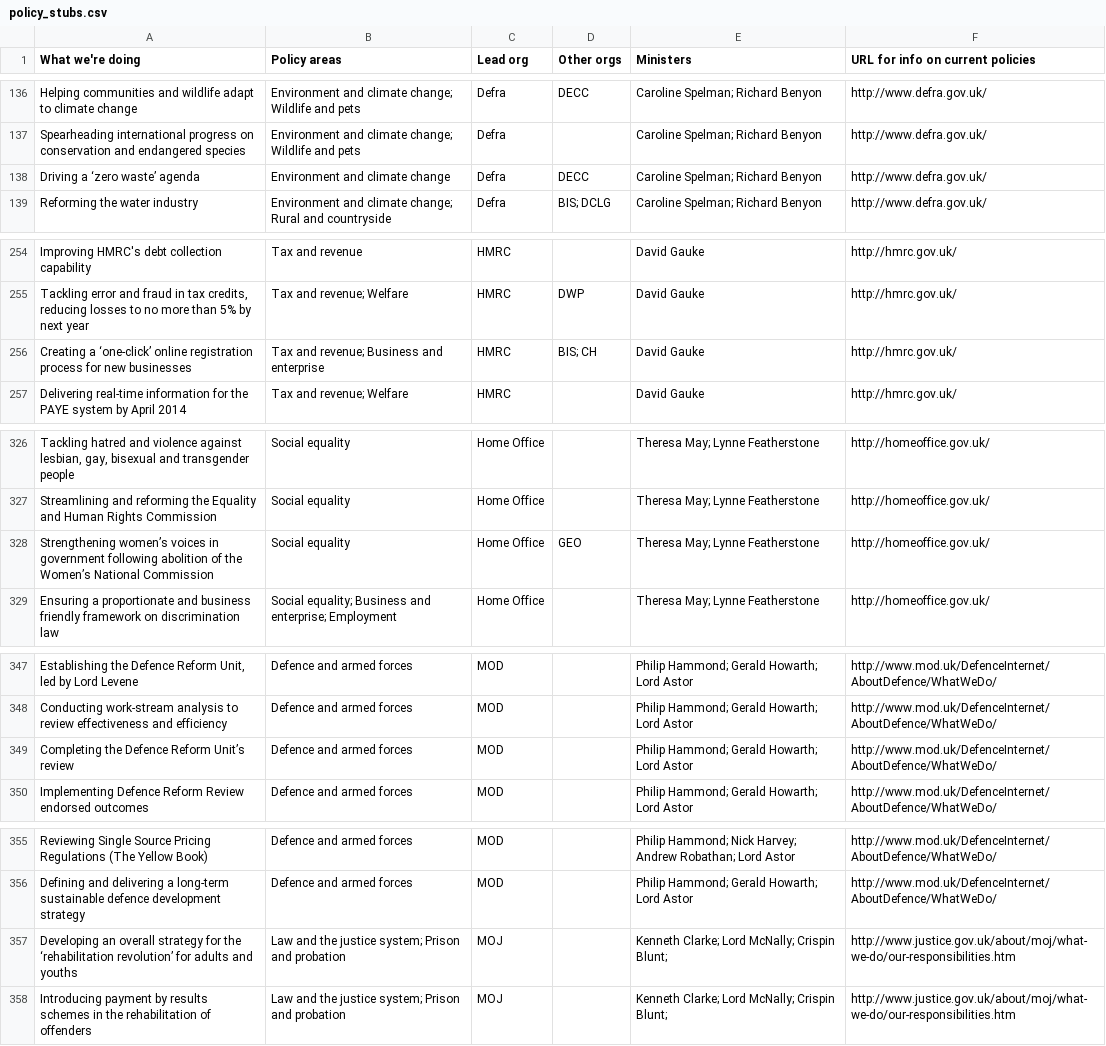
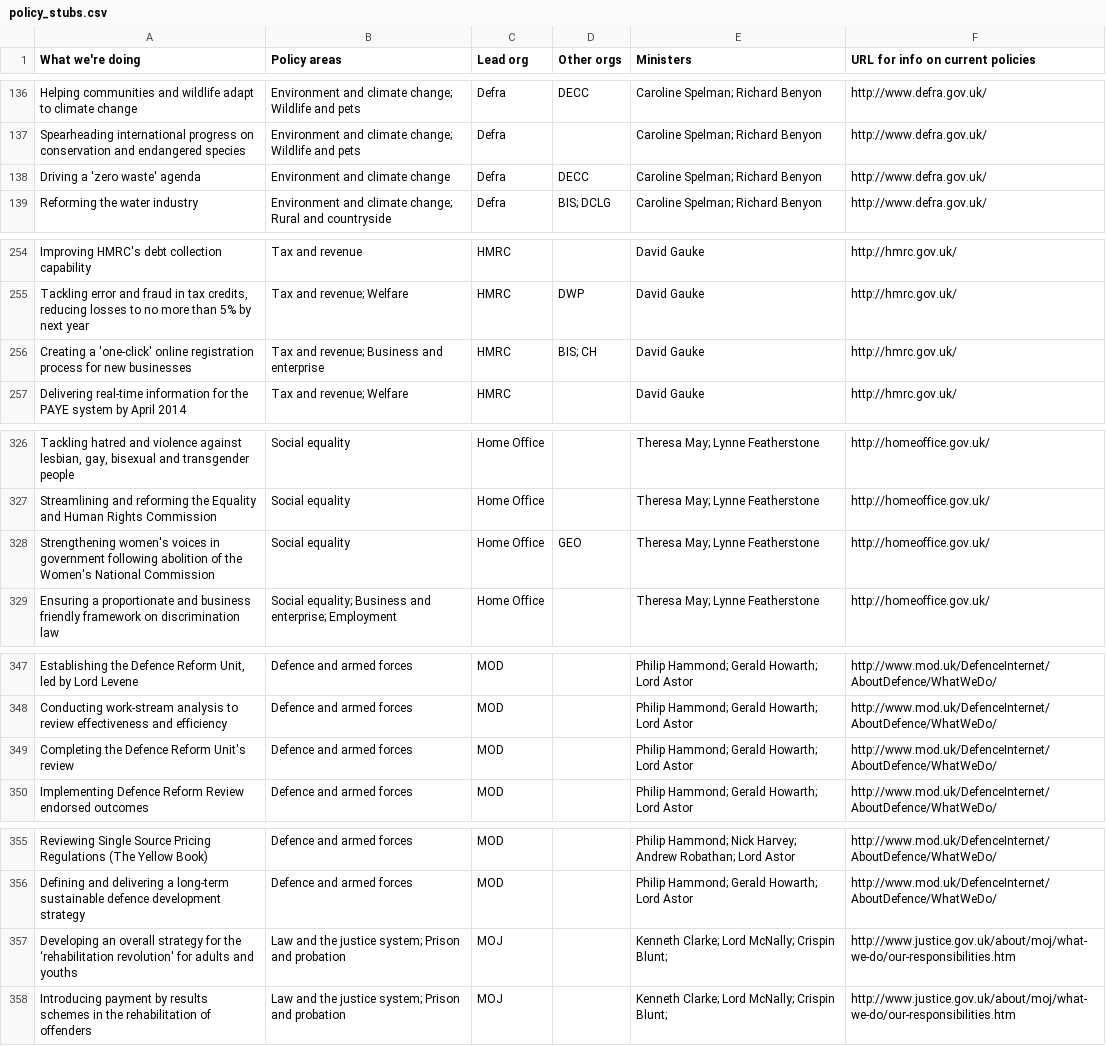
Before and after one commit to alphagov/whitehall, a CSV file: db/policy_stubs.csv, drawn as a sheet; only a part is shown, gaps mark what is left out; the diff covers the shown part only; the diff names each change by its address in the sheet, - before the commit and + after, or states it on an @@ line.

```diff
--- a/db/policy_stubs.csv
+++ b/db/policy_stubs.csv
-A138 (What we're doing): Driving a ‘zero waste’ agenda
+A138 (What we're doing): Driving a 'zero waste' agenda
-A256 (What we're doing): Creating a ‘one-click’ online registration…
+A256 (What we're doing): Creating a 'one-click' online registration…
-A328 (What we're doing): Strengthening women’s voices in government following abolition of the Women’s National Commission
+A328 (What we're doing): Strengthening women's voices in government following abolition of the Women's National Commission
-A349 (What we're doing): Completing the Defence Reform Unit’s review
+A349 (What we're doing): Completing the Defence Reform Unit's review
-A357 (What we're doing): …the ‘rehabilitation revolution’ for adults…
+A357 (What we're doing): …the ‘rehabilitation revolution' for adults…
```
Also changed, not shown: 17 edited cells elsewhere in this file.
